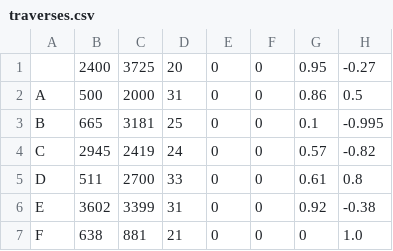
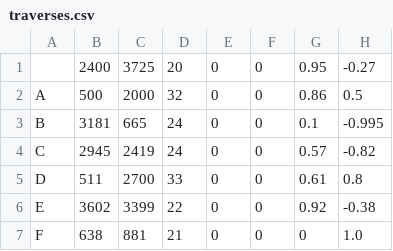
Before and after one commit to COHRINT/traadre_exp_control, a CSV file: ui/traverses.csv, drawn as a sheet.

Commit message:
Update traverse dests and UI elements

```diff
--- a/ui/traverses.csv
+++ b/ui/traverses.csv
@@ -1,7 +1,7 @@
 ,2400,3725,20,0,0,0.95,-0.27
-A, 500, 2000, 31, 0, 0, 0.86, 0.5
-B, 665, 3181, 25, 0, 0, 0.1, -0.995
+A, 500, 2000, 32, 0, 0, 0.86, 0.5
+B, 3181, 665, 24, 0, 0, 0.1, -0.995
 C, 2945, 2419, 24, 0, 0, 0.57, -0.82
 D, 511, 2700, 33, 0, 0, 0.61, 0.8
-E, 3602, 3399, 31, 0, 0, 0.92, -0.38
+E, 3602, 3399, 22, 0, 0, 0.92, -0.38
 F, 638, 881, 21, 0, 0, 0, 1.0
```
Also changed, not shown: 1 other file.
